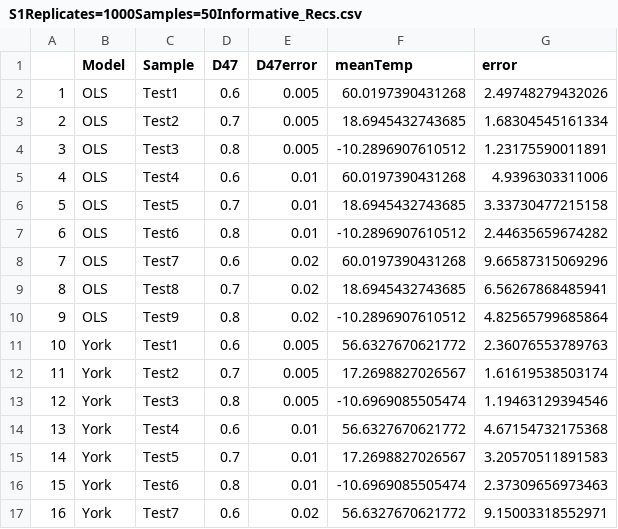
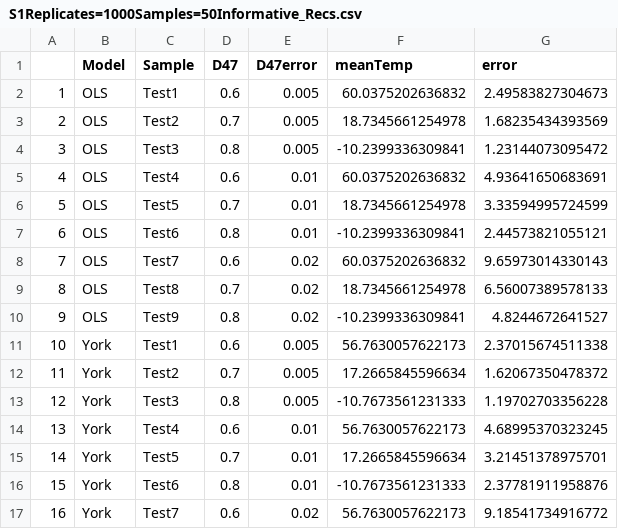
Before and after one commit to Tripati-Lab/SystematicReview, a CSV file: Analyses/Results/50_Obs/S1Replicates=1000Samples=50Informative_Recs.csv, drawn as a sheet; only a part is shown; the diff covers the shown part only.

```diff
--- a/Analyses/Results/50_Obs/S1Replicates=1000Samples=50Informative_Recs.csv
+++ b/Analyses/Results/50_Obs/S1Replicates=1000Samples=50Informative_Recs.csv
@@ -1,17 +1,17 @@
 "","Model","Sample","D47","D47error","meanTemp","error"
-"1","OLS","Test1",0.6,0.005,60.0197390431268,2.49748279432026
-"2","OLS","Test2",0.7,0.005,18.6945432743685,1.68304545161334
-"3","OLS","Test3",0.8,0.005,-10.2896907610512,1.23175590011891
-"4","OLS","Test4",0.6,0.01,60.0197390431268,4.9396303311006
-"5","OLS","Test5",0.7,0.01,18.6945432743685,3.33730477215158
-"6","OLS","Test6",0.8,0.01,-10.2896907610512,2.44635659674282
-"7","OLS","Test7",0.6,0.02,60.0197390431268,9.66587315069296
-"8","OLS","Test8",0.7,0.02,18.6945432743685,6.56267868485941
-"9","OLS","Test9",0.8,0.02,-10.2896907610512,4.82565799685864
-"10","York","Test1",0.6,0.005,56.6327670621772,2.36076553789763
-"11","York","Test2",0.7,0.005,17.2698827026567,1.61619538503174
-"12","York","Test3",0.8,0.005,-10.6969085505474,1.19463129394546
-"13","York","Test4",0.6,0.01,56.6327670621772,4.67154732175368
-"14","York","Test5",0.7,0.01,17.2698827026567,3.20570511891583
-"15","York","Test6",0.8,0.01,-10.6969085505474,2.37309656973463
-"16","York","Test7",0.6,0.02,56.6327670621772,9.15003318552971
+"1","OLS","Test1",0.6,0.005,60.0375202636832,2.49583827304673
+"2","OLS","Test2",0.7,0.005,18.7345661254978,1.68235434393569
+"3","OLS","Test3",0.8,0.005,-10.2399336309841,1.23144073095472
+"4","OLS","Test4",0.6,0.01,60.0375202636832,4.93641650683691
+"5","OLS","Test5",0.7,0.01,18.7345661254978,3.33594995724599
+"6","OLS","Test6",0.8,0.01,-10.2399336309841,2.44573821055121
+"7","OLS","Test7",0.6,0.02,60.0375202636832,9.65973014330143
+"8","OLS","Test8",0.7,0.02,18.7345661254978,6.56007389578133
+"9","OLS","Test9",0.8,0.02,-10.2399336309841,4.8244672641527
+"10","York","Test1",0.6,0.005,56.7630057622173,2.37015674511338
+"11","York","Test2",0.7,0.005,17.2665845596634,1.62067350478372
+"12","York","Test3",0.8,0.005,-10.7673561231333,1.19702703356228
+"13","York","Test4",0.6,0.01,56.7630057622173,4.68995370323245
+"14","York","Test5",0.7,0.01,17.2665845596634,3.21451378975701
+"15","York","Test6",0.8,0.01,-10.7673561231333,2.37781911958876
+"16","York","Test7",0.6,0.02,56.7630057622173,9.18541734916772
```
Also changed, not shown: 94 edited cells elsewhere in this file, Analyses/Results/500_Obs/S1Replicates=1000Samples=500Informative_ParamsFull.csv, Analyses/Results/500_Obs/S1Replicates=1000Samples=500Weak_ParamsFull.csv, 52 other files.
